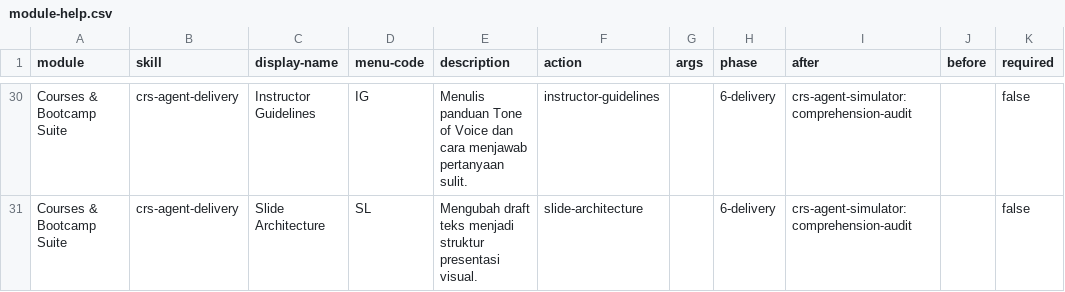
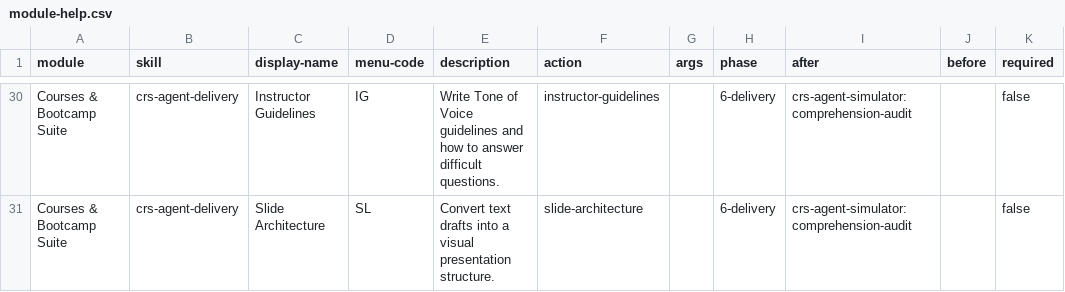
Before and after one commit to withabdul/skill-suites, a CSV file: src/bootcamp/crs-setup/assets/module-help.csv, drawn as a sheet; only a part is shown, gaps mark what is left out; the diff covers the shown part only; the diff names each change by its address in the sheet, - before the commit and + after, or states it on an @@ line.

```diff
--- a/src/bootcamp/crs-setup/assets/module-help.csv
+++ b/src/bootcamp/crs-setup/assets/module-help.csv
-E30 (description): Menulis panduan Tone of Voice dan cara menjawab pertanyaan sulit.
+E30 (description): Write Tone of Voice guidelines and how to answer difficult questions.
-E31 (description): Mengubah draft teks menjadi struktur presentasi visual.
+E31 (description): Convert text drafts into a visual presentation structure.
```
Also changed, not shown: 27 edited cells elsewhere in this file, 30 other files.
